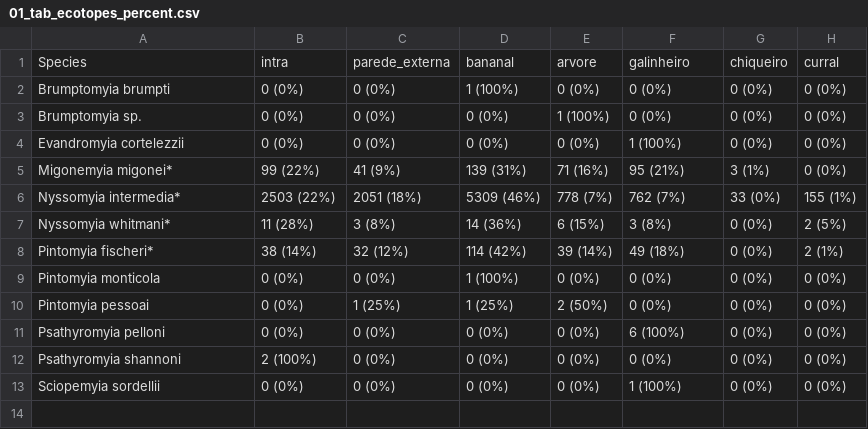
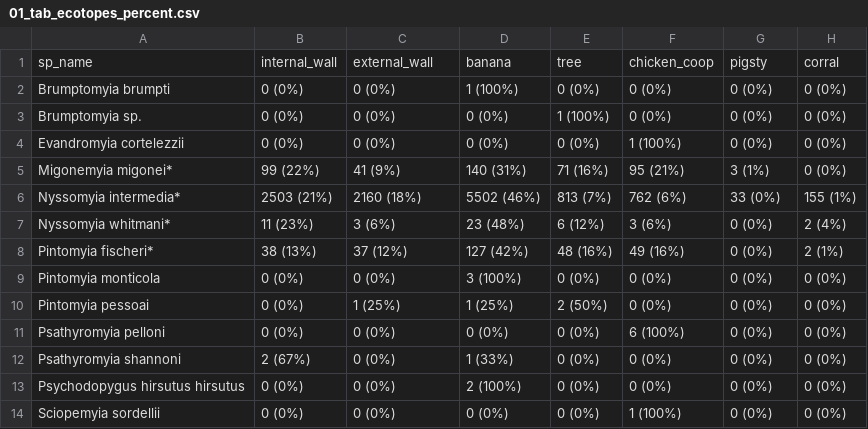
Before and after one commit to brunomc-eco/paracambi-sandflies, a CSV file: outputs/01_tab_ecotopes_percent.csv, drawn as a sheet.

```diff
--- a/outputs/01_tab_ecotopes_percent.csv
+++ b/outputs/01_tab_ecotopes_percent.csv
@@ -1,2 +1,2 @@
-Species,intra,parede_externa,bananal,arvore,galinheiro,chiqueiro,curral
+sp_name,internal_wall,external_wall,banana,tree,chicken_coop,pigsty,corral
 Brumptomyia brumpti,   0 (0%),   0 (0%),   1 (100%),  0 (0%),  0 (0%), 0 (0%),  0 (0%)
@@ -4,10 +4,11 @@ Brumptomyia sp.,   0 (0%),   0 (0%),   0 (0%),  1 (100%),  0 (0%), 0 (0%),  0 (0
 Evandromyia cortelezzii,   0 (0%),   0 (0%),   0 (0%),  0 (0%),  1 (100%), 0 (0%),  0 (0%)
-Migonemyia migonei*,  99 (22%),  41 (9%), 139 (31%), 71 (16%), 95 (21%), 3 (1%),  0 (0%)
-Nyssomyia intermedia*,2503 (22%),2051 (18%),5309 (46%),778 (7%),762 (7%),33 (0%),155 (1%)
-Nyssomyia whitmani*,  11 (28%),   3 (8%),  14 (36%),  6 (15%),  3 (8%), 0 (0%),  2 (5%)
-Pintomyia fischeri*,  38 (14%),  32 (12%), 114 (42%), 39 (14%), 49 (18%), 0 (0%),  2 (1%)
-Pintomyia monticola,   0 (0%),   0 (0%),   1 (100%),  0 (0%),  0 (0%), 0 (0%),  0 (0%)
+Migonemyia migonei*,  99 (22%),  41 (9%), 140 (31%), 71 (16%), 95 (21%), 3 (1%),  0 (0%)
+Nyssomyia intermedia*,2503 (21%),2160 (18%),5502 (46%),813 (7%),762 (6%),33 (0%),155 (1%)
+Nyssomyia whitmani*,  11 (23%),   3 (6%),  23 (48%),  6 (12%),  3 (6%), 0 (0%),  2 (4%)
+Pintomyia fischeri*,  38 (13%),  37 (12%), 127 (42%), 48 (16%), 49 (16%), 0 (0%),  2 (1%)
+Pintomyia monticola,   0 (0%),   0 (0%),   3 (100%),  0 (0%),  0 (0%), 0 (0%),  0 (0%)
 Pintomyia pessoai,   0 (0%),   1 (25%),   1 (25%),  2 (50%),  0 (0%), 0 (0%),  0 (0%)
 Psathyromyia pelloni,   0 (0%),   0 (0%),   0 (0%),  0 (0%),  6 (100%), 0 (0%),  0 (0%)
-Psathyromyia shannoni,   2 (100%),   0 (0%),   0 (0%),  0 (0%),  0 (0%), 0 (0%),  0 (0%)
+Psathyromyia shannoni,   2 (67%),   0 (0%),   1 (33%),  0 (0%),  0 (0%), 0 (0%),  0 (0%)
+Psychodopygus hirsutus hirsutus,   0 (0%),   0 (0%),   2 (100%),  0 (0%),  0 (0%), 0 (0%),  0 (0%)
 Sciopemyia sordellii,   0 (0%),   0 (0%),   0 (0%),  0 (0%),  1 (100%), 0 (0%),  0 (0%)
```
Also changed, not shown: outputs/01_tab_distance_forest.csv, outputs/01_tab_ecotopes.csv, 9 other files.
